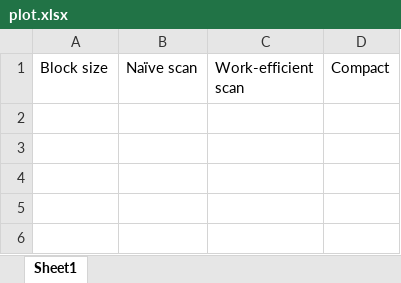
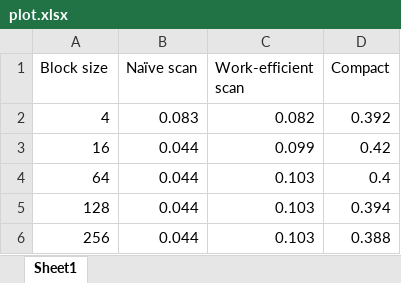
Before and after one commit to CIS565-Fall-2016/Project2-Stream-Compaction, an Excel workbook: plot.xlsx, sheet Sheet1, drawn as a sheet; values as stored, in another font and other column widths than the file's, no borders; the diff names each change by its address in the sheet, - before the commit and + after, or states it on an @@ line.

Commit message:
Updated excel

```diff
--- a/plot.xlsx (sheet Sheet1)
+++ b/plot.xlsx (sheet Sheet1)
+row 2: 4 | 0.083 | 0.082 | 0.392
+row 3: 16 | 0.044 | 0.099 | 0.42
+row 4: 64 | 0.044 | 0.103 | 0.4
+row 5: 128 | 0.044 | 0.103 | 0.394
+row 6: 256 | 0.044 | 0.103 | 0.388
```
Also changed, not shown: 2 other files.
